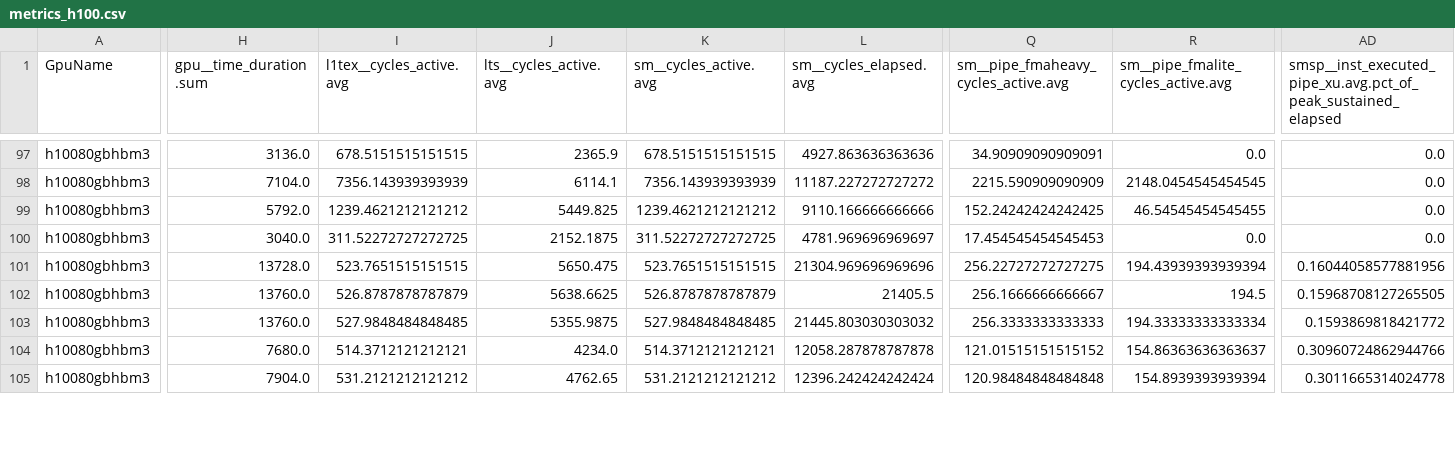
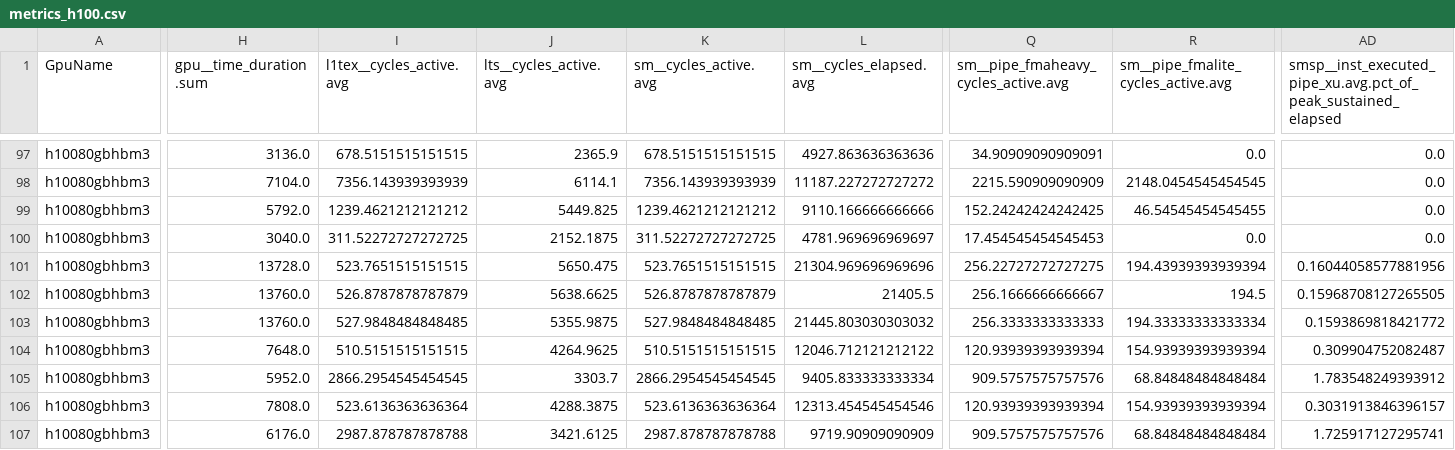
Before and after one commit to bri-personal/thesis-gpu, a CSV file: metrics/metrics_h100.csv, drawn as a sheet; only a part is shown, gaps mark what is left out; addresses are those after the commit; rows hold the shown columns only; the diff covers the shown part only; the diff names each change by its address in the sheet, - before the commit and + after, or states it on an @@ line.

```diff
--- a/metrics/metrics_h100.csv
+++ b/metrics/metrics_h100.csv
-H104 (gpu__time_duration.sum): 7680.0
+H104 (gpu__time_duration.sum): 7648.0
-I104 (l1tex__cycles_active.avg): 514.3712121212121
+I104 (l1tex__cycles_active.avg): 510.5151515151515
-J104 (lts__cycles_active.avg): 4234.0
+J104 (lts__cycles_active.avg): 4264.9625
-K104 (sm__cycles_active.avg): 514.3712121212121
+K104 (sm__cycles_active.avg): 510.5151515151515
-L104 (sm__cycles_elapsed.avg): 12058.287878787878
+L104 (sm__cycles_elapsed.avg): 12046.712121212122
-Q104: 121.01515151515152
+Q104: 120.93939393939394
-R104: 154.86363636363637
+R104: 154.93939393939394
-AD104: 0.30960724862944766
+AD104: 0.309904752082487
+row 105: h10080gbhbm3 | 5952.0 | 2866.2954545454545 | 3303.7 | 2866.2954545454545 | 9405.833333333334 | 909.5757575757576 | 68.84848484848484 | 1.783548249393912
-H106 (gpu__time_duration.sum): 7904.0
+H106 (gpu__time_duration.sum): 7808.0
-I106 (l1tex__cycles_active.avg): 531.2121212121212
+I106 (l1tex__cycles_active.avg): 523.6136363636364
-J106 (lts__cycles_active.avg): 4762.65
+J106 (lts__cycles_active.avg): 4288.3875
-K106 (sm__cycles_active.avg): 531.2121212121212
+K106 (sm__cycles_active.avg): 523.6136363636364
-L106 (sm__cycles_elapsed.avg): 12396.242424242424
+L106 (sm__cycles_elapsed.avg): 12313.454545454546
-Q106: 120.98484848484848
+Q106: 120.93939393939394
-R106: 154.8939393939394
+R106: 154.93939393939394
-AD106: 0.3011665314024778
+AD106: 0.3031913846396157
+row 107: h10080gbhbm3 | 6176.0 | 2987.878787878788 | 3421.6125 | 2987.878787878788 | 9719.90909090909 | 909.5757575757576 | 68.84848484848484 | 1.725917127295741
```
Also changed, not shown: 1 added row and 28 edited cells elsewhere in this file, 3 other files.
